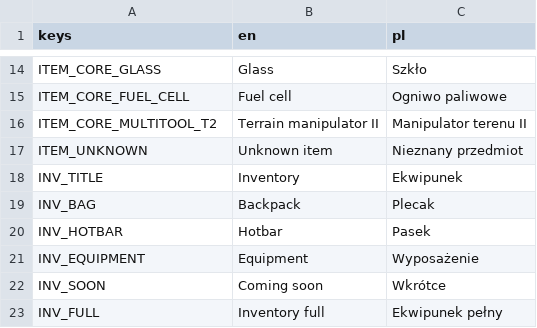
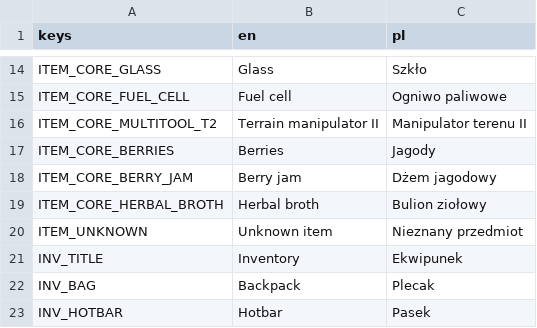
Before and after one commit to Dismonder/horyzont, a CSV file: game/locale/items.csv, drawn as a sheet; only a part is shown, gaps mark what is left out; the shorter side is filled out with more unchanged rows; the diff names each change by its address in the sheet, - before the commit and + after, or states it on an @@ line.

```diff
--- a/game/locale/items.csv
+++ b/game/locale/items.csv
+row 17: ITEM_CORE_BERRIES | Berries | Jagody
+row 18: ITEM_CORE_BERRY_JAM | Berry jam | Dżem jagodowy
+row 19: ITEM_CORE_HERBAL_BROTH | Herbal broth | Bulion ziołowy
```
Also changed, not shown: game/locale/blocks.csv, 7 other files.
